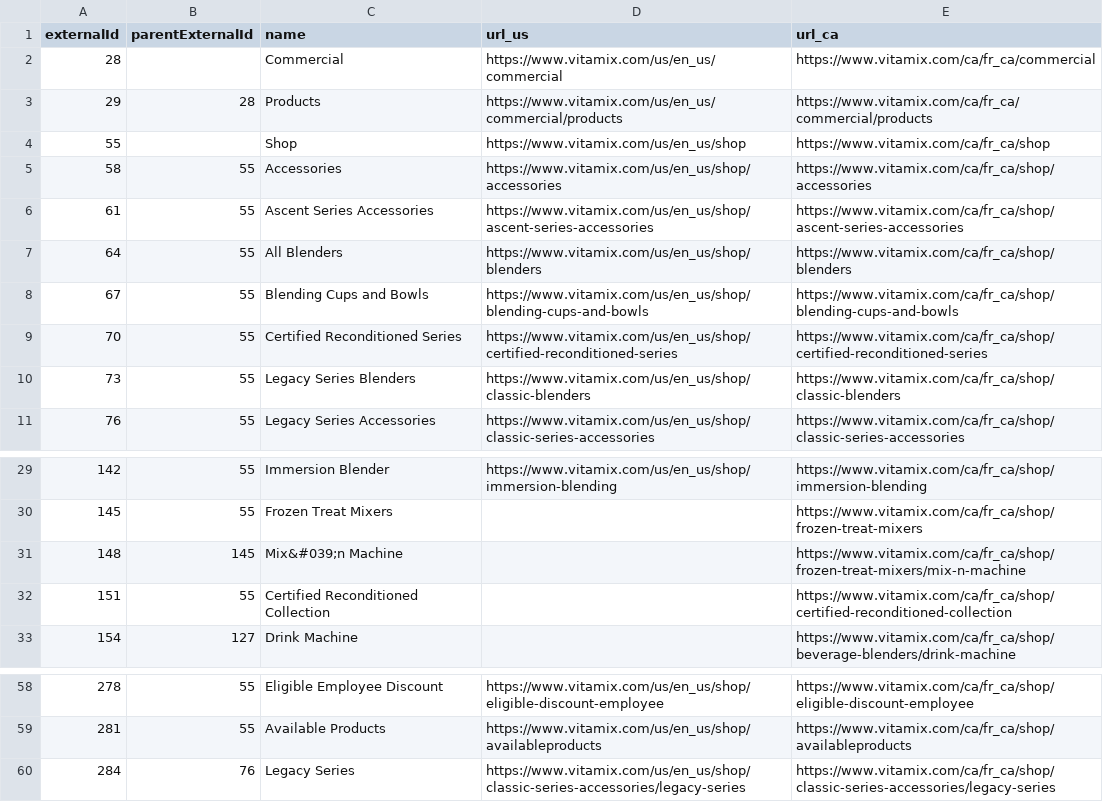
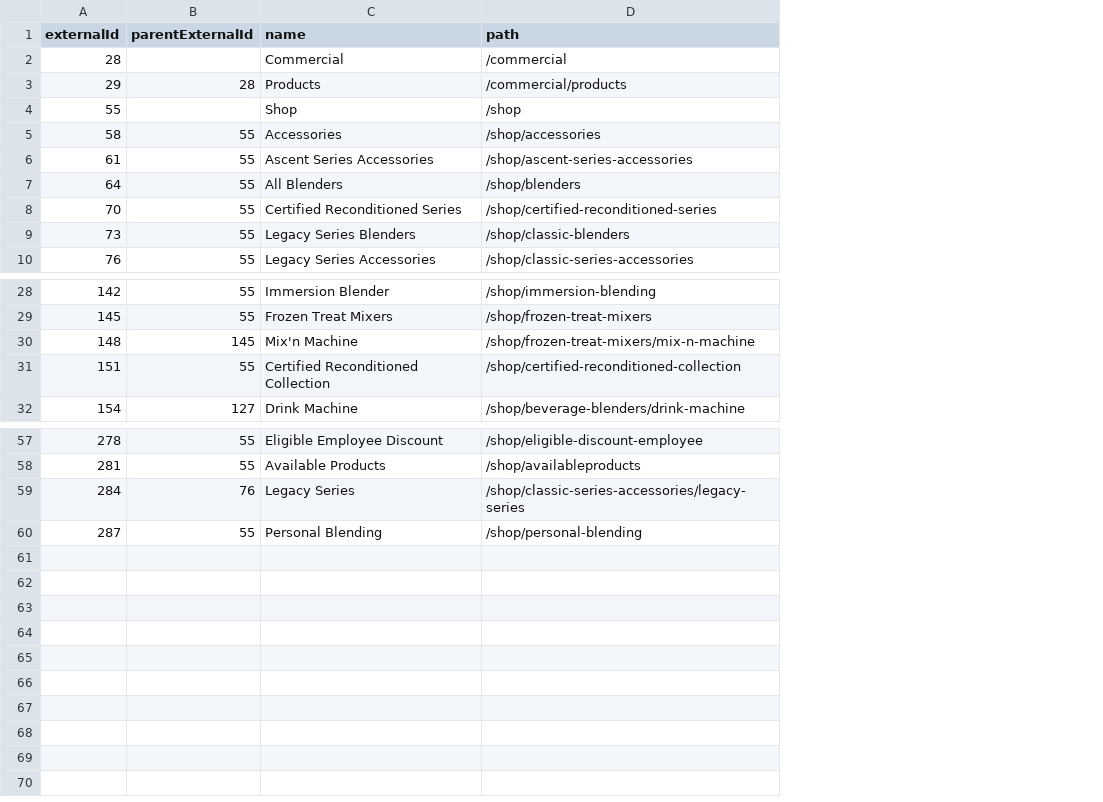
Before and after one commit to aemsites/vitamix-forms, a TSV file: dev/bv-categories.categories.tsv, drawn as a sheet; only a part is shown, gaps mark what is left out; removed rows and columns are numbered as before the commit, all else as after; the diff names each change by its address in the sheet, - before the commit and + after, or states it on an @@ line.

Commit message:
feat(feeds): include commercial products and locale categories in the bazaarvoice feed
- append the commercial catalog (products/commercial index + GMC feed) to the bazaarvoice source, as the legacy feed did
- category: sheet assignment first, then the product's own categories (matched by name, specific over generic, deepest first)
- emit only the categories in use and their ancestors, with page URLs for the requested locale
- category sheet: a path column replaces url_us/url_ca (still read); extract script takes per-store exports incl. MX
- regenerate dev/bv-categories from the latest legacy exports

```diff
--- a/dev/bv-categories.categories.tsv
+++ b/dev/bv-categories.categories.tsv
-column D (url_us), rows 2-7: https://www.vitamix.com/us/en_us/commercial | https://www.vitamix.com/us/en_us/commercial/products | https://www.vitamix.com/us/en_us/shop | https://www.vitamix.com/us/en_us/shop/accessories | https://www.vitamix.com/us/en_us/shop/ascent-series-accessories | https://www.vitamix.com/us/en_us/shop/blenders; rows 9-11: https://www.vitamix.com/us/en_us/shop/certified-reconditioned-series | https://www.vitamix.com/us/en_us/shop/classic-blenders | https://www.vitamix.com/us/en_us/shop/classic-series-accessories; row 29: https://www.vitamix.com/us/en_us/shop/immersion-blending; rows 58-60: https://www.vitamix.com/us/en_us/shop/eligible-discount-employee | https://www.vitamix.com/us/en_us/shop/availableproducts | https://www.vitamix.com/us/en_us/shop/classic-series-accessories/legacy-series
-column E (url_ca), rows 2-7: https://www.vitamix.com/ca/fr_ca/commercial | https://www.vitamix.com/ca/fr_ca/commercial/products | https://www.vitamix.com/ca/fr_ca/shop | https://www.vitamix.com/ca/fr_ca/shop/accessories | https://www.vitamix.com/ca/fr_ca/shop/ascent-series-accessories | https://www.vitamix.com/ca/fr_ca/shop/blenders; rows 9-11: https://www.vitamix.com/ca/fr_ca/shop/certified-reconditioned-series | https://www.vitamix.com/ca/fr_ca/shop/classic-blenders | https://www.vitamix.com/ca/fr_ca/shop/classic-series-accessories; rows 29-33: https://www.vitamix.com/ca/fr_ca/shop/immersion-blending | https://www.vitamix.com/ca/fr_ca/shop/frozen-treat-mixers | https://www.vitamix.com/ca/fr_ca/shop/frozen-treat-mixers/mix-n-machine | https://www.vitamix.com/ca/fr_ca/shop/certified-reconditioned-collection | https://www.vitamix.com/ca/fr_ca/shop/beverage-blenders/drink-machine; rows 58-60: https://www.vitamix.com/ca/fr_ca/shop/eligible-discount-employee | https://www.vitamix.com/ca/fr_ca/shop/availableproducts | https://www.vitamix.com/ca/fr_ca/shop/classic-series-accessories/legacy-series
+column D (path), rows 2-10: /commercial | /commercial/products | /shop | /shop/accessories | /shop/ascent-series-accessories | /shop/blenders | /shop/certified-reconditioned-series | /shop/classic-blenders | /shop/classic-series-accessories; rows 28-32: /shop/immersion-blending | /shop/frozen-treat-mixers | /shop/frozen-treat-mixers/mix-n-machine | /shop/certified-reconditioned-collection | /shop/beverage-blenders/drink-machine; rows 57-59: /shop/eligible-discount-employee | /shop/availableproducts | /shop/classic-series-accessories/legacy-series
-row 8: 67 | 55 | Blending Cups and Bowls | https://www.vitamix.com/us/en_us/shop/blending-cups-and-bowls | https://www.vitamix.com/ca/fr_ca/shop/blending-cups-and-bowls
-C30 (name): Mix&#039;n Machine
+C30 (name): Mix'n Machine
+row 60: 287 | 55 | Personal Blending | /shop/personal-blending
```
Also changed, not shown: dev/bv-categories.products.tsv, 9 other files.
